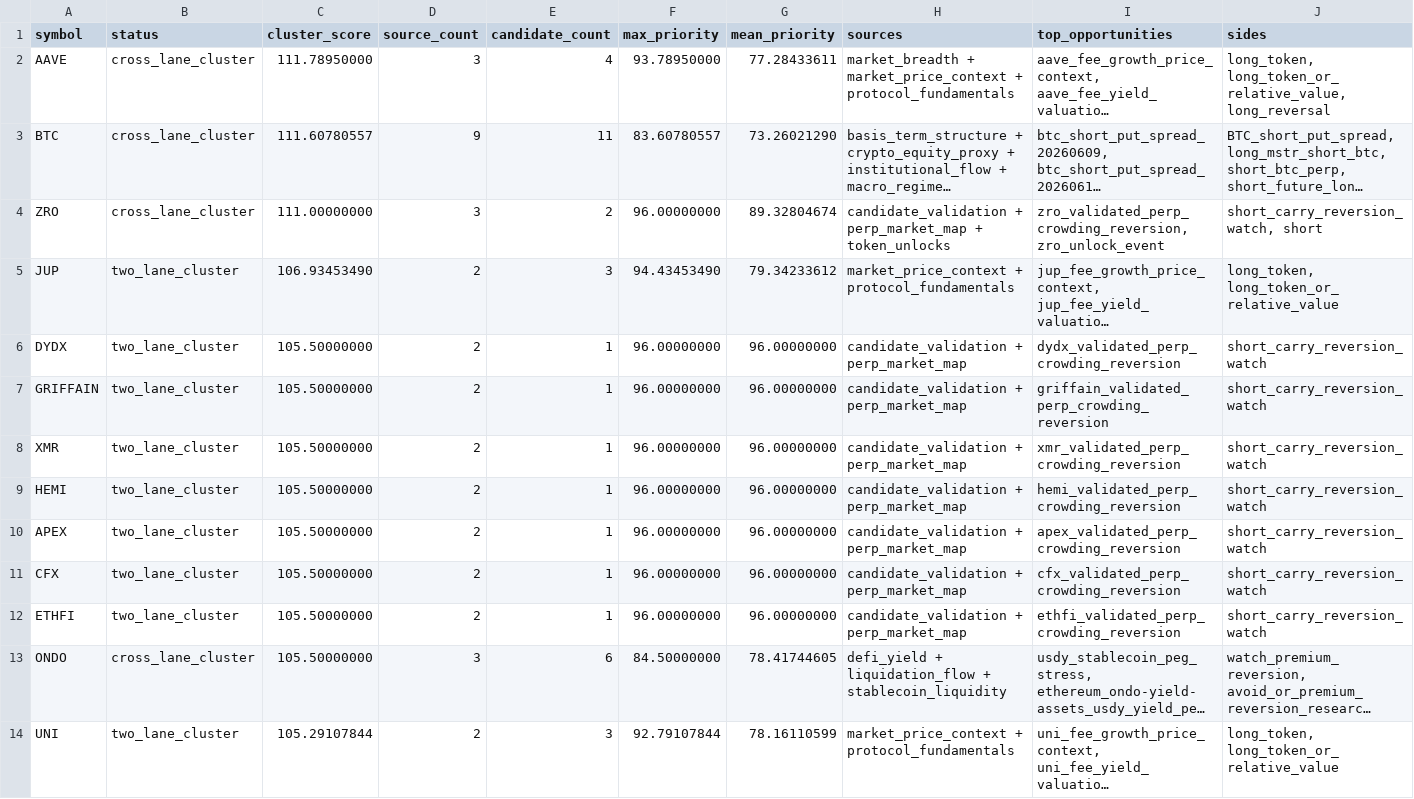
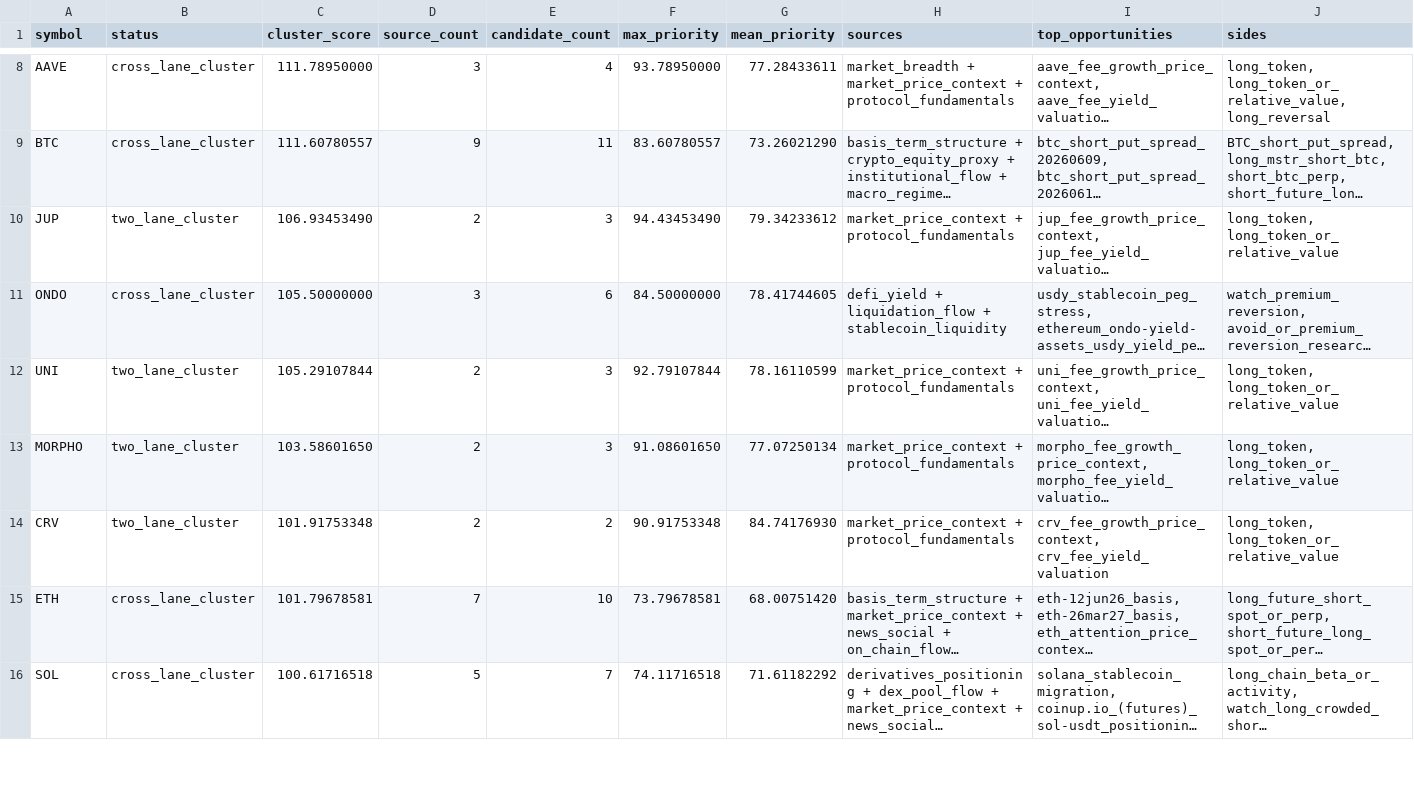
Before and after one commit to tomato414941/alpha-os, a CSV file: strategies/current_symbol_opportunity_map.csv, drawn as a sheet; only a part is shown, gaps mark what is left out; the shorter side is filled out with more unchanged rows; long unchanged cells end in …; removed rows and columns are numbered as before the commit, all else as after; rows hold the shown columns only; the diff covers the shown part only; the diff names each change by its address in the sheet, - before the commit and + after, or states it on an @@ line.

```diff
--- a/strategies/current_symbol_opportunity_map.csv
+++ b/strategies/current_symbol_opportunity_map.csv
-row 4: ZRO | cross_lane_cluster | 111.00000000 | 3 | 2 | 96.00000000 | 89.32804674 | candidate_validation + perp_market_map + token_unlocks | zro_validated_perp_crowding_reversion, zro_unlock_event | short_carry_reversion_watch, short
-row 6: DYDX | two_lane_cluster | 105.50000000 | 2 | 1 | 96.00000000 | 96.00000000 | candidate_validation + perp_market_map | dydx_validated_perp_crowding_reversion | short_carry_reversion_watch
-row 7: GRIFFAIN | two_lane_cluster | 105.50000000 | 2 | 1 | 96.00000000 | 96.00000000 | candidate_validation + perp_market_map | griffain_validated_perp_crowding_reversion | short_carry_reversion_watch
-row 8: XMR | two_lane_cluster | 105.50000000 | 2 | 1 | 96.00000000 | 96.00000000 | candidate_validation + perp_market_map | xmr_validated_perp_crowding_reversion | short_carry_reversion_watch
-row 9: HEMI | two_lane_cluster | 105.50000000 | 2 | 1 | 96.00000000 | 96.00000000 | candidate_validation + perp_market_map | hemi_validated_perp_crowding_reversion | short_carry_reversion_watch
-row 10: APEX | two_lane_cluster | 105.50000000 | 2 | 1 | 96.00000000 | 96.00000000 | candidate_validation + perp_market_map | apex_validated_perp_crowding_reversion | short_carry_reversion_watch
-row 11: CFX | two_lane_cluster | 105.50000000 | 2 | 1 | 96.00000000 | 96.00000000 | candidate_validation + perp_market_map | cfx_validated_perp_crowding_reversion | short_carry_reversion_watch
-row 12: ETHFI | two_lane_cluster | 105.50000000 | 2 | 1 | 96.00000000 | 96.00000000 | candidate_validation + perp_market_map | ethfi_validated_perp_crowding_reversion | short_carry_reversion_watch
```
Also changed, not shown: 8 added rows elsewhere in this file, strategies/current_alpha_stack.csv, strategies/current_symbol_cluster_conflicts.csv, 11 other files.
